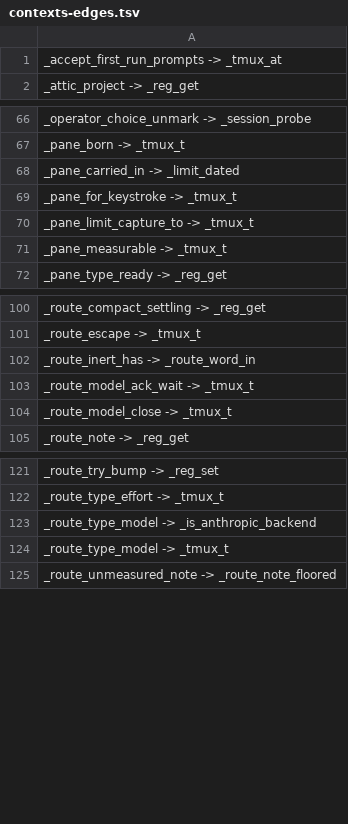
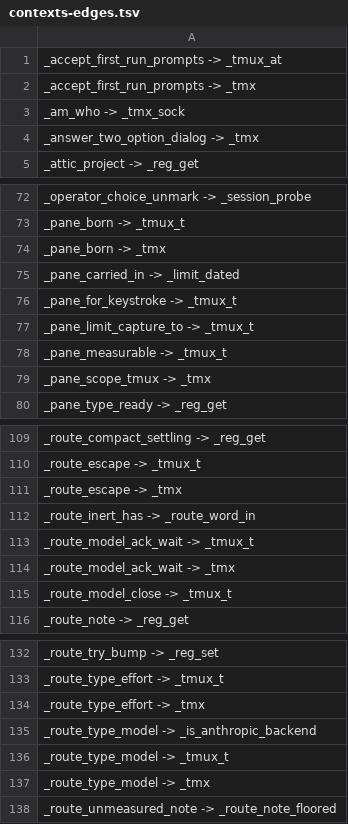
Before and after one commit to Synapsium-Labs/ccrc-pwa, a TSV file: ccd/contexts-edges.tsv, drawn as a sheet; only a part is shown, gaps mark what is left out; the diff covers the shown part only; the diff names each change by its address in the sheet, - before the commit and + after, or states it on an @@ line.

```diff
--- a/ccd/contexts-edges.tsv
+++ b/ccd/contexts-edges.tsv
+row 2: _accept_first_run_prompts -> _tmx
+row 3: _am_who -> _tmx_sock
+row 4: _answer_two_option_dialog -> _tmx
+row 74: _pane_born -> _tmx
+row 79: _pane_scope_tmux -> _tmx
+row 111: _route_escape -> _tmx
+row 114: _route_model_ack_wait -> _tmx
+row 134: _route_type_effort -> _tmx
+row 137: _route_type_model -> _tmx
```
Also changed, not shown: 17 added rows elsewhere in this file, ccd/contexts.tsv, 15 other files.
